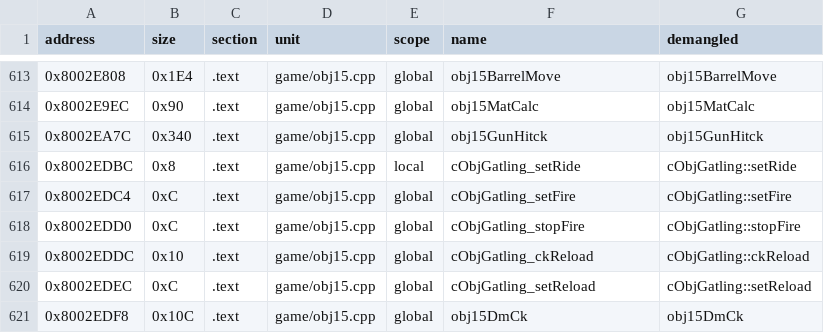
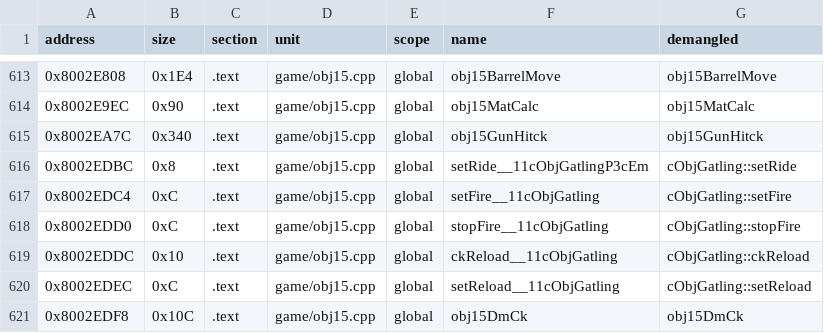
Before and after one commit to Penguinjanator/re4, a TSV file: config/G4BE08/sym_map.tsv, drawn as a sheet; only a part is shown, gaps mark what is left out; the diff covers the shown part only.

```diff
--- a/config/G4BE08/sym_map.tsv
+++ b/config/G4BE08/sym_map.tsv
@@ -615,7 +615,7 @@ address	size	section	unit	scope	name	demangled
 0x8002EA7C	0x340	.text	game/obj15.cpp	global	obj15GunHitck	obj15GunHitck
-0x8002EDBC	0x8	.text	game/obj15.cpp	local	cObjGatling_setRide	cObjGatling::setRide
-0x8002EDC4	0xC	.text	game/obj15.cpp	global	cObjGatling_setFire	cObjGatling::setFire
-0x8002EDD0	0xC	.text	game/obj15.cpp	global	cObjGatling_stopFire	cObjGatling::stopFire
-0x8002EDDC	0x10	.text	game/obj15.cpp	global	cObjGatling_ckReload	cObjGatling::ckReload
-0x8002EDEC	0xC	.text	game/obj15.cpp	global	cObjGatling_setReload	cObjGatling::setReload
+0x8002EDBC	0x8	.text	game/obj15.cpp	global	setRide__11cObjGatlingP3cEm	cObjGatling::setRide
+0x8002EDC4	0xC	.text	game/obj15.cpp	global	setFire__11cObjGatling	cObjGatling::setFire
+0x8002EDD0	0xC	.text	game/obj15.cpp	global	stopFire__11cObjGatling	cObjGatling::stopFire
+0x8002EDDC	0x10	.text	game/obj15.cpp	global	ckReload__11cObjGatling	cObjGatling::ckReload
+0x8002EDEC	0xC	.text	game/obj15.cpp	global	setReload__11cObjGatling	cObjGatling::setReload
 0x8002EDF8	0x10C	.text	game/obj15.cpp	global	obj15DmCk	obj15DmCk
```
Also changed, not shown: 26 edited cells elsewhere in this file, 30 other files.
